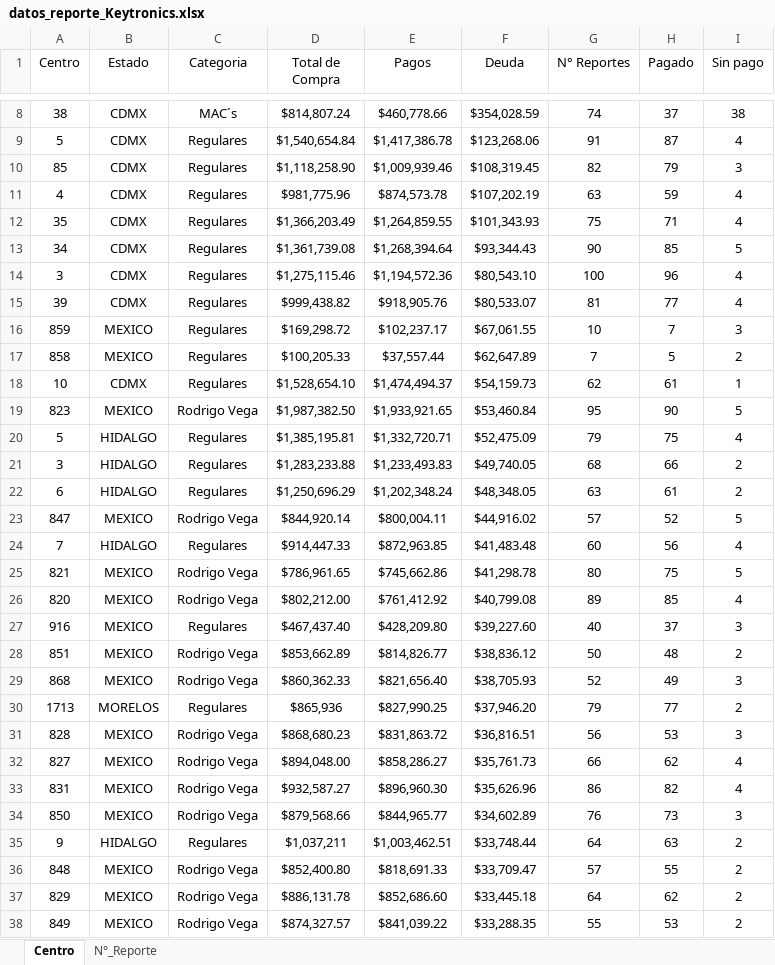
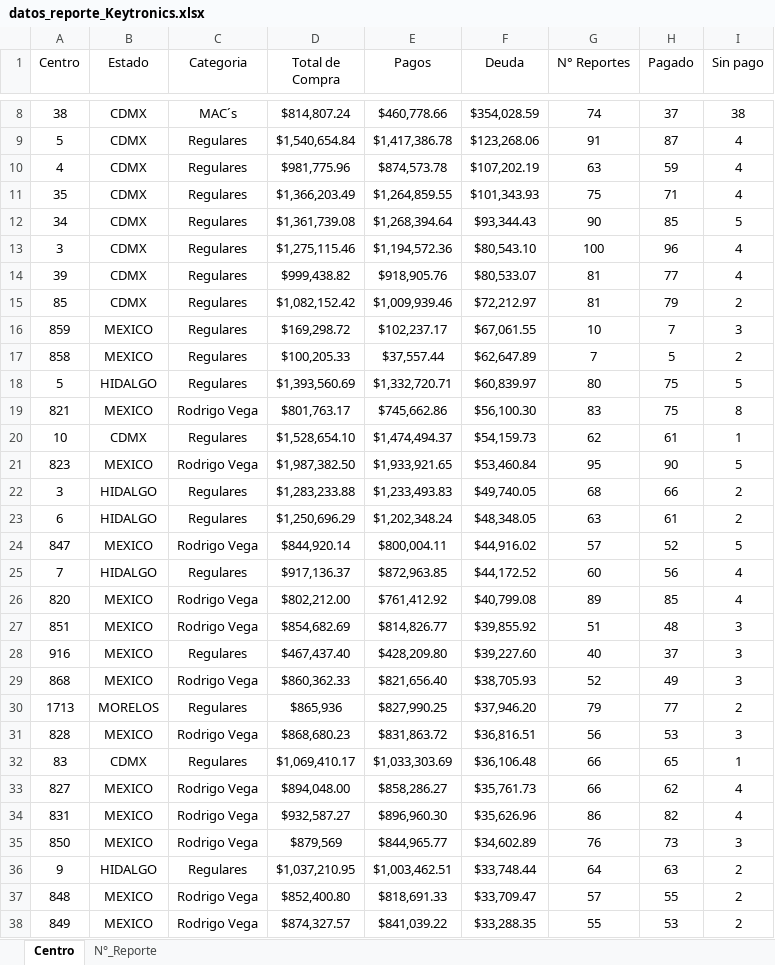
Before and after one commit to josels980410-jpg/keytronics-dashboard, an Excel workbook: datos_reporte_Keytronics.xlsx, sheet Centro, drawn as a sheet; only a part is shown, gaps mark what is left out; values as stored, in another font and other column widths than the file's, no borders; table styles not drawn; removed rows and columns are numbered as before the commit, all else as after; the diff covers the shown part only; the diff names each change by its address in the sheet, - before the commit and + after, or states it on an @@ line.

```diff
--- a/datos_reporte_Keytronics.xlsx (sheet Centro)
+++ b/datos_reporte_Keytronics.xlsx (sheet Centro)
-row 10: 85 | CDMX | Regulares | $1,118,258.90 | $1,009,939.46 | $108,319.45 | 82 | 79 | 3
+row 15: 85 | CDMX | Regulares | $1,082,152.42 | $1,009,939.46 | $72,212.97 | 81 | 79 | 2
+row 18: 5 | HIDALGO | Regulares | $1,393,560.69 | $1,332,720.71 | $60,839.97 | 80 | 75 | 5
+row 19: 821 | MEXICO | Rodrigo Vega | $801,763.17 | $745,662.86 | $56,100.30 | 83 | 75 | 8
-row 20: 5 | HIDALGO | Regulares | $1,385,195.81 | $1,332,720.71 | $52,475.09 | 79 | 75 | 4
-D25 (Total de Compra): $914,447.33
+D25 (Total de Compra): $917,136.37
-F25 (Deuda): $41,483.48
+F25 (Deuda): $44,172.52
-row 25: 821 | MEXICO | Rodrigo Vega | $786,961.65 | $745,662.86 | $41,298.78 | 80 | 75 | 5
+row 27: 851 | MEXICO | Rodrigo Vega | $854,682.69 | $814,826.77 | $39,855.92 | 51 | 48 | 3
-row 28: 851 | MEXICO | Rodrigo Vega | $853,662.89 | $814,826.77 | $38,836.12 | 50 | 48 | 2
+row 32: 83 | CDMX | Regulares | $1,069,410.17 | $1,033,303.69 | $36,106.48 | 66 | 65 | 1
-D35 (Total de Compra): $879,568.66
+D35 (Total de Compra): $879,569
-D36 (Total de Compra): $1,037,211
+D36 (Total de Compra): $1,037,210.95
-row 37: 829 | MEXICO | Rodrigo Vega | $886,131.78 | $852,686.60 | $33,445.18 | 64 | 62 | 2
```
Also changed, not shown: 8 added rows, 8 removed rows and 40 edited cells elsewhere in this sheet, sheet N°_Reporte, Reporte_inventario.xlsx, 3 other files.
